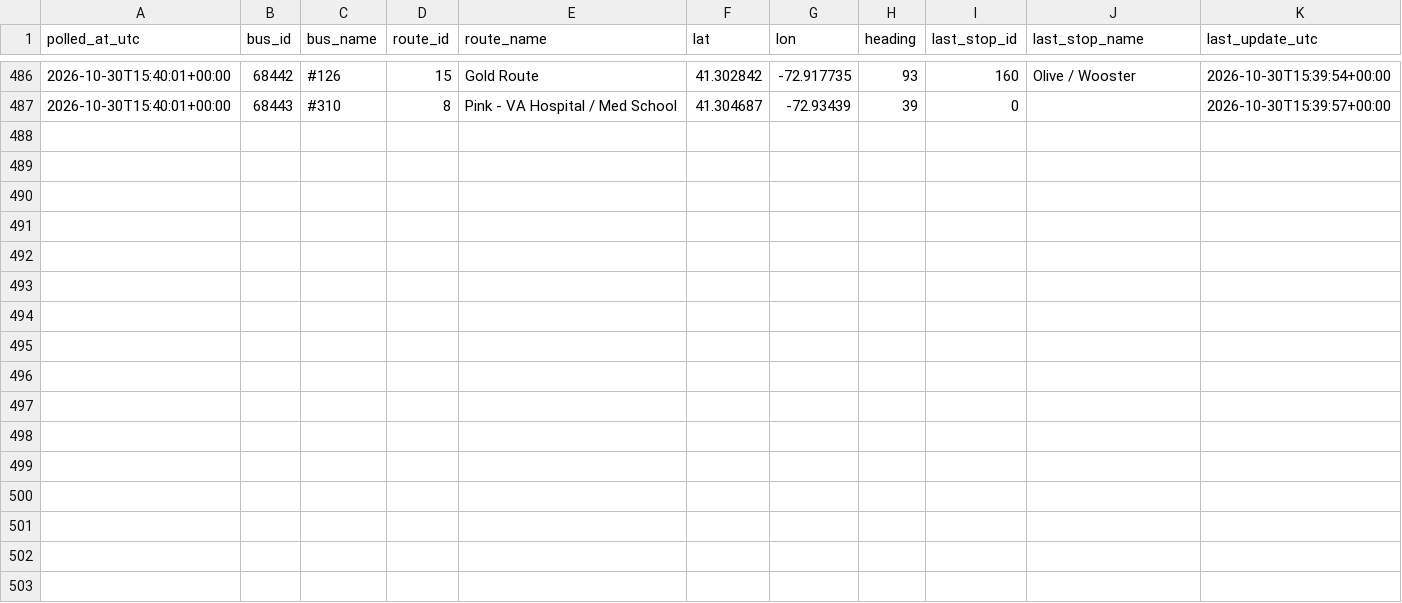
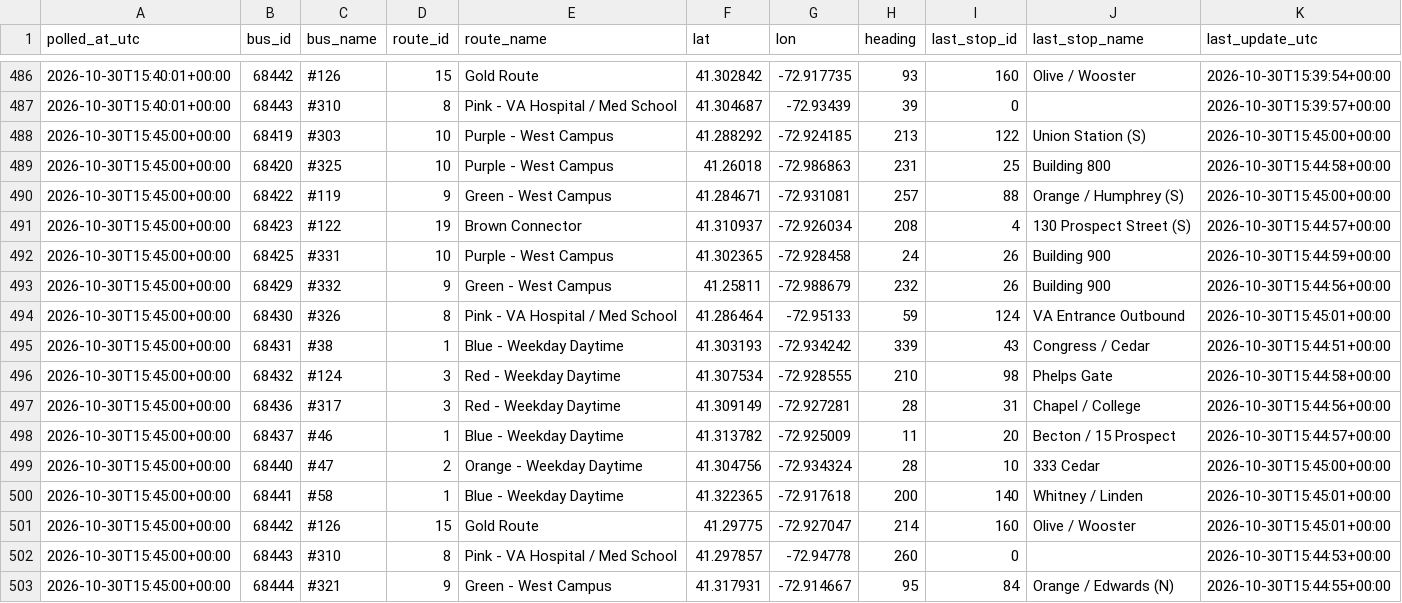
Before and after one commit to vchen017/downtowner-recorder, a CSV file: data/2026-10-30/buses.csv, drawn as a sheet; only a part is shown, gaps mark what is left out; the diff names each change by its address in the sheet, - before the commit and + after, or states it on an @@ line.

```diff
--- a/data/2026-10-30/buses.csv
+++ b/data/2026-10-30/buses.csv
+row 488: 2026-10-30T15:45:00+00:00 | 68419 | #303 | 10 | Purple - West Campus | 41.288292 | -72.924185 | 213 | 122 | Union Station (S) | 2026-10-30T15:45:00+00:00
+row 489: 2026-10-30T15:45:00+00:00 | 68420 | #325 | 10 | Purple - West Campus | 41.26018 | -72.986863 | 231 | 25 | Building 800 | 2026-10-30T15:44:58+00:00
+row 490: 2026-10-30T15:45:00+00:00 | 68422 | #119 | 9 | Green - West Campus | 41.284671 | -72.931081 | 257 | 88 | Orange / Humphrey (S) | 2026-10-30T15:45:00+00:00
+row 491: 2026-10-30T15:45:00+00:00 | 68423 | #122 | 19 | Brown Connector | 41.310937 | -72.926034 | 208 | 4 | 130 Prospect Street (S) | 2026-10-30T15:44:57+00:00
+row 492: 2026-10-30T15:45:00+00:00 | 68425 | #331 | 10 | Purple - West Campus | 41.302365 | -72.928458 | 24 | 26 | Building 900 | 2026-10-30T15:44:59+00:00
+row 493: 2026-10-30T15:45:00+00:00 | 68429 | #332 | 9 | Green - West Campus | 41.25811 | -72.988679 | 232 | 26 | Building 900 | 2026-10-30T15:44:56+00:00
+row 494: 2026-10-30T15:45:00+00:00 | 68430 | #326 | 8 | Pink - VA Hospital / Med School | 41.286464 | -72.95133 | 59 | 124 | VA Entrance Outbound | 2026-10-30T15:45:01+00:00
+row 495: 2026-10-30T15:45:00+00:00 | 68431 | #38 | 1 | Blue - Weekday Daytime | 41.303193 | -72.934242 | 339 | 43 | Congress / Cedar | 2026-10-30T15:44:51+00:00
+row 496: 2026-10-30T15:45:00+00:00 | 68432 | #124 | 3 | Red - Weekday Daytime | 41.307534 | -72.928555 | 210 | 98 | Phelps Gate | 2026-10-30T15:44:58+00:00
+row 497: 2026-10-30T15:45:00+00:00 | 68436 | #317 | 3 | Red - Weekday Daytime | 41.309149 | -72.927281 | 28 | 31 | Chapel / College | 2026-10-30T15:44:56+00:00
+row 498: 2026-10-30T15:45:00+00:00 | 68437 | #46 | 1 | Blue - Weekday Daytime | 41.313782 | -72.925009 | 11 | 20 | Becton / 15 Prospect | 2026-10-30T15:44:57+00:00
+row 499: 2026-10-30T15:45:00+00:00 | 68440 | #47 | 2 | Orange - Weekday Daytime | 41.304756 | -72.934324 | 28 | 10 | 333 Cedar | 2026-10-30T15:45:00+00:00
+row 500: 2026-10-30T15:45:00+00:00 | 68441 | #58 | 1 | Blue - Weekday Daytime | 41.322365 | -72.917618 | 200 | 140 | Whitney / Linden | 2026-10-30T15:45:01+00:00
+row 501: 2026-10-30T15:45:00+00:00 | 68442 | #126 | 15 | Gold Route | 41.29775 | -72.927047 | 214 | 160 | Olive / Wooster | 2026-10-30T15:45:01+00:00
+row 502: 2026-10-30T15:45:00+00:00 | 68443 | #310 | 8 | Pink - VA Hospital / Med School | 41.297857 | -72.94778 | 260 | 0 |  | 2026-10-30T15:44:53+00:00
+row 503: 2026-10-30T15:45:00+00:00 | 68444 | #321 | 9 | Green - West Campus | 41.317931 | -72.914667 | 95 | 84 | Orange / Edwards (N) | 2026-10-30T15:44:55+00:00
```
Also changed, not shown: data/2026-10-30/announcements.csv, data/2026-10-30/route_status.csv, 1 other file.
